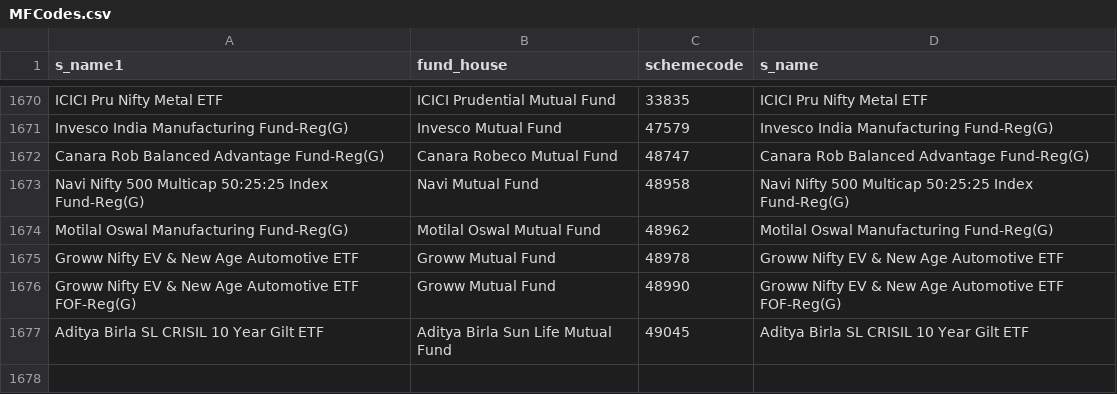
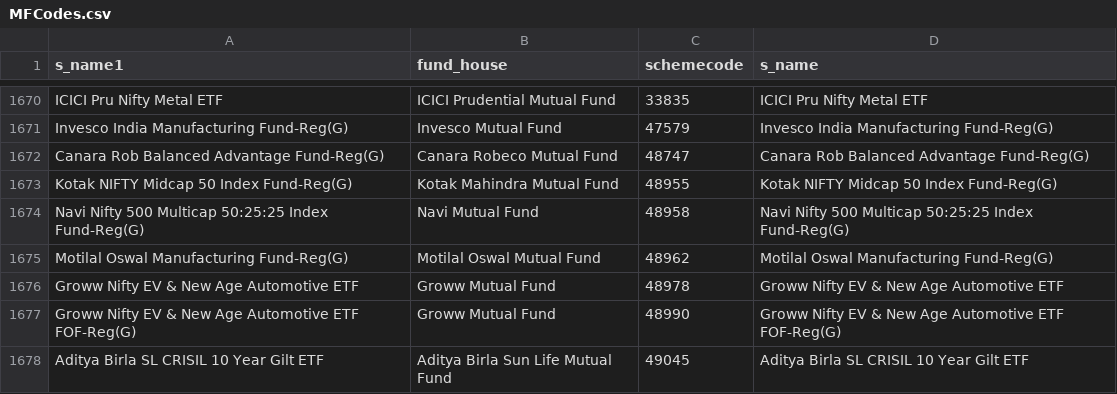
Before and after one commit to nikunjbaheti/MF_Holdinfs-gs, a CSV file: MFCodes.csv, drawn as a sheet; only a part is shown, gaps mark what is left out.

```diff
--- a/MFCodes.csv
+++ b/MFCodes.csv
@@ -1672,2 +1672,3 @@ Invesco India Manufacturing Fund-Reg(G),Invesco Mutual Fund,47579,Invesco India
 Canara Rob Balanced Advantage Fund-Reg(G),Canara Robeco Mutual Fund,48747,Canara Rob Balanced Advantage Fund-Reg(G)
+Kotak NIFTY Midcap 50 Index Fund-Reg(G),Kotak Mahindra Mutual Fund,48955,Kotak NIFTY Midcap 50 Index Fund-Reg(G)
 Navi Nifty 500 Multicap 50:25:25 Index Fund-Reg(G),Navi Mutual Fund,48958,Navi Nifty 500 Multicap 50:25:25 Index Fund-Reg(G)
```
Also changed, not shown: Benchmarks.csv, 5 other files.
